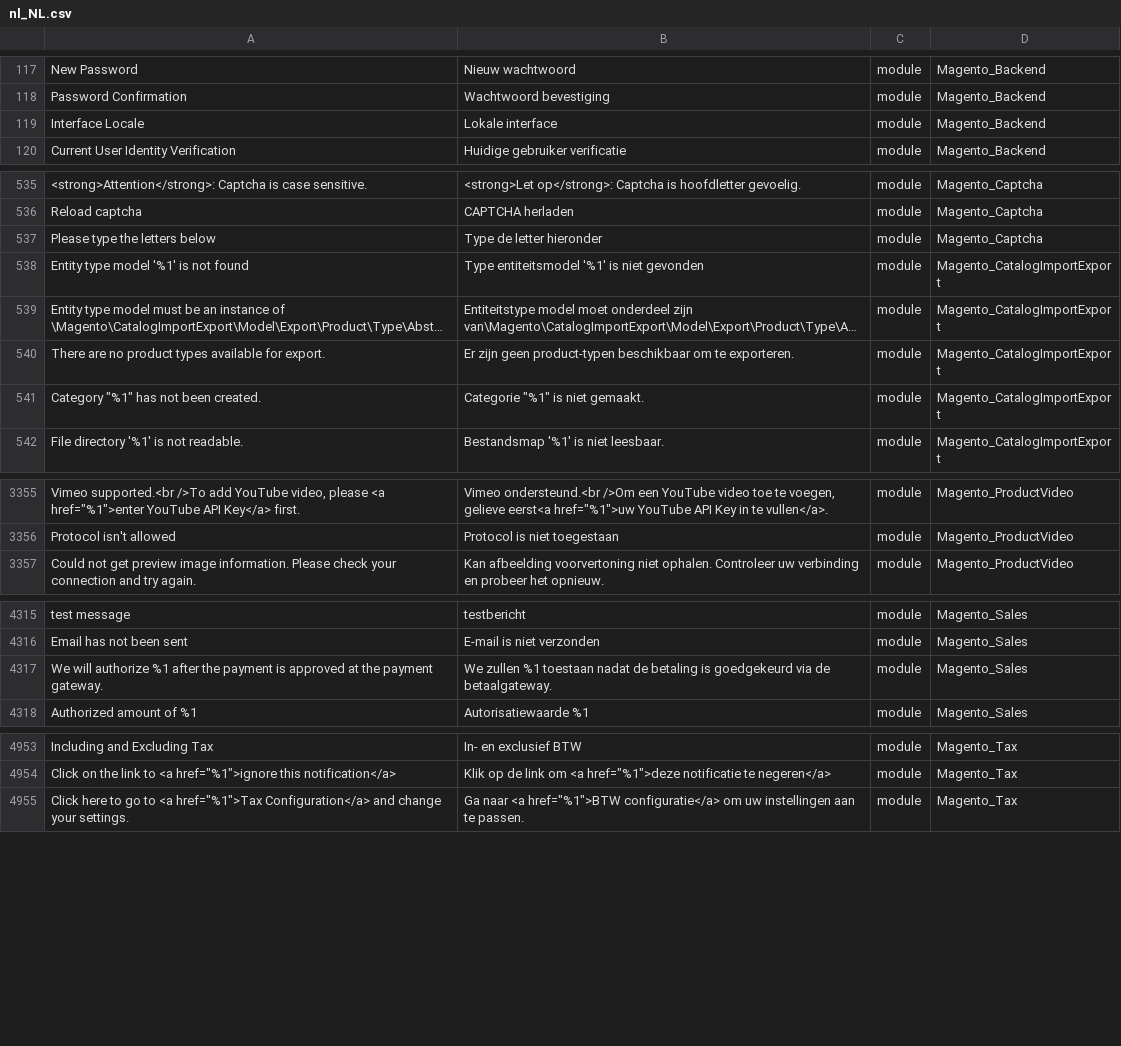
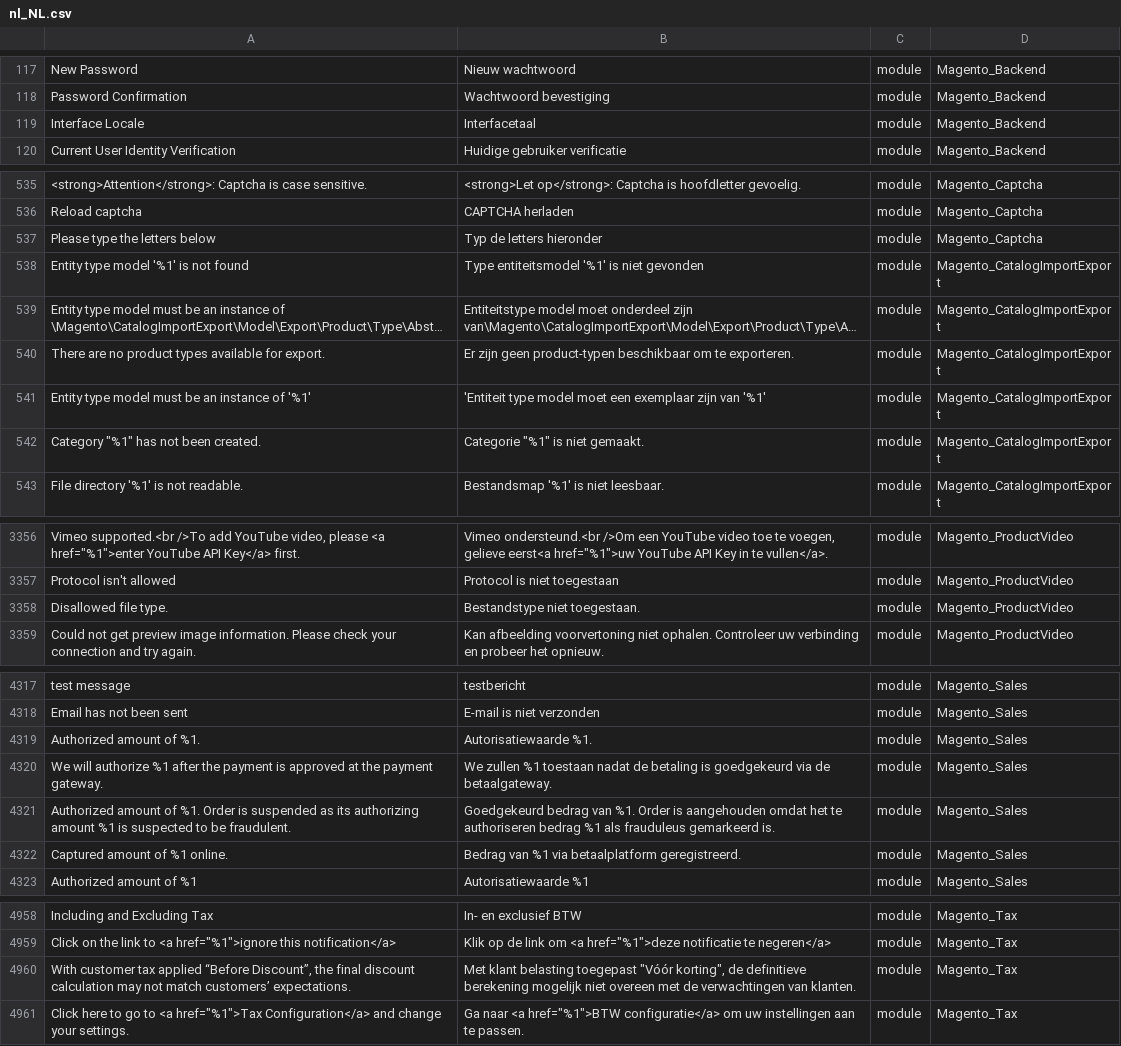
Before and after one commit to Magento2Translations/language_nl_nl, a CSV file: nl_NL.csv, drawn as a sheet; only a part is shown, gaps mark what is left out; long unchanged cells end in …; the diff covers the shown part only; the diff names each change by its address in the sheet, - before the commit and + after, or states it on an @@ line.

```diff
--- a/nl_NL.csv
+++ b/nl_NL.csv
-B119: Lokale interface
+B119: Interfacetaal
-B537: Type de letter hieronder
+B537: Typ de letters hieronder
+row 541: Entity type model must be an instance of '%1' | 'Entiteit type model moet een exemplaar zijn van '%1' | module | Magento_CatalogImportExport
+row 3358: Disallowed file type. | Bestandstype niet toegestaan. | module | Magento_ProductVideo
+row 4319: Authorized amount of %1. | Autorisatiewaarde %1. | module | Magento_Sales
+row 4321: Authorized amount of %1. Order is suspended as its authorizing amount %1 is suspected to be fraudulent. | Goedgekeurd bedrag van %1. Order is aangehouden omdat het te authoriseren bedrag %1 als frauduleus gemarkeerd is. | module | Magento_Sales
+row 4322: Captured amount of %1 online. | Bedrag van %1 via betaalplatform geregistreerd. | module | Magento_Sales
+row 4960: With customer tax applied “Before Discount”, the final discount calculation may not match customers’ expectations. | Met klant belasting toegepast "Vóór korting", de definitieve berekening mogelijk niet overeen met de verwachtingen van klanten. | module | Magento_Tax
```
Also changed, not shown: 7 edited cells elsewhere in this file, 1 other file.
